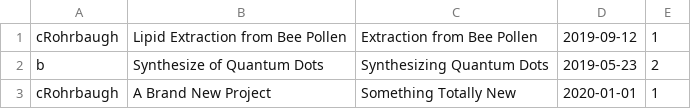
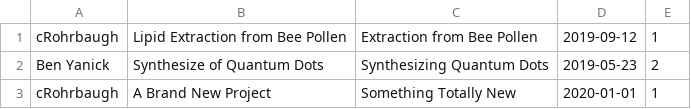
Before and after one commit to xxpowerteamforce3xx/independent_study_hub, a CSV file: bin/csvFiles/previousWork.csv, drawn as a sheet.

Commit message:
Connected everything but image to projects page for previous student work

```diff
--- a/bin/csvFiles/previousWork.csv
+++ b/bin/csvFiles/previousWork.csv
@@ -1,3 +1,3 @@
 cRohrbaugh|Lipid Extraction from Bee Pollen|Extraction from Bee Pollen|2019-09-12|1
-b|Synthesize of Quantum Dots|Synthesizing Quantum Dots|2019-05-23|2
+Ben Yanick|Synthesize of Quantum Dots|Synthesizing Quantum Dots|2019-05-23|2
 cRohrbaugh|A Brand New Project|Something Totally New|2020-01-01|1
```
Also changed, not shown: src/csvFiles/previousWork.csv, 10 other files.
